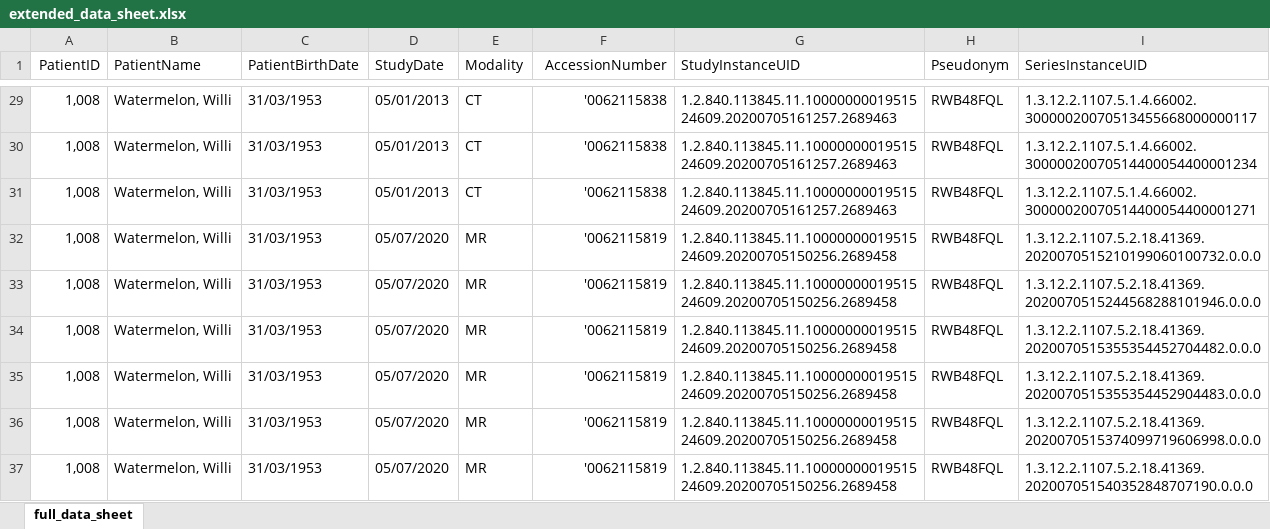
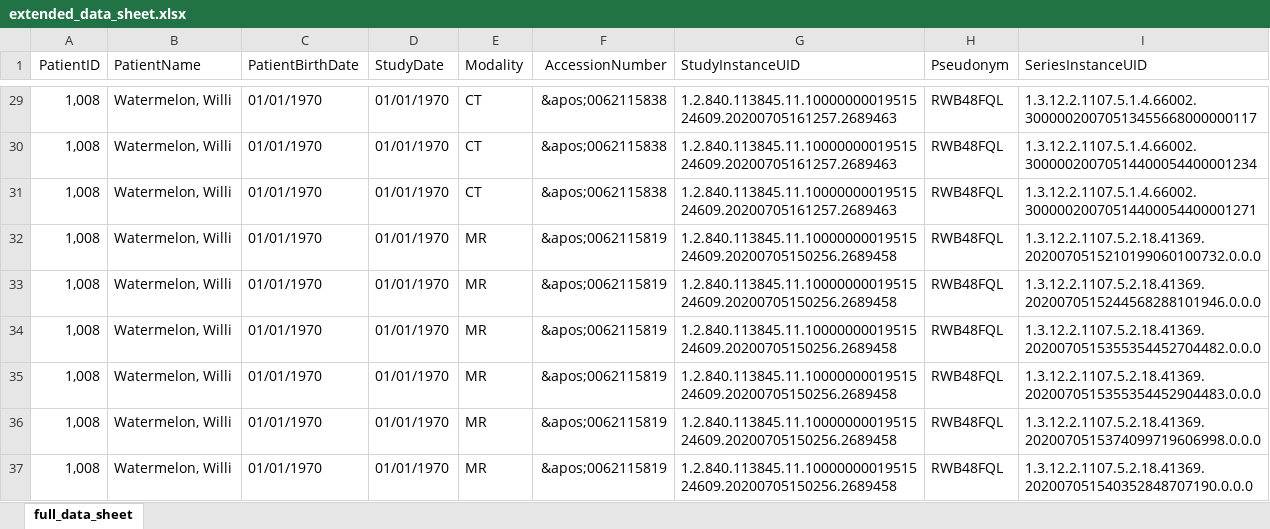
Before and after one commit to openradx/adit, an Excel workbook: samples/extended_data_sheet.xlsx, sheet full_data_sheet, drawn as a sheet; only a part is shown, gaps mark what is left out; values as stored, in another font and other column widths than the file's, no borders; the diff covers the shown part only; the diff names each change by its address in the sheet, - before the commit and + after, or states it on an @@ line.

```diff
--- a/samples/extended_data_sheet.xlsx (sheet full_data_sheet)
+++ b/samples/extended_data_sheet.xlsx (sheet full_data_sheet)
-C29:C37 (PatientBirthDate): 31/03/1953
+C29:C37 (PatientBirthDate): 01/01/1970
-D29:D31 (StudyDate): 05/01/2013
+D29:D31 (StudyDate): 01/01/1970
-F29:F31 (AccessionNumber): '0062115838
+F29:F31 (AccessionNumber): &apos;0062115838
-D32:D37 (StudyDate): 05/07/2020
+D32:D37 (StudyDate): 01/01/1970
-F32:F37 (AccessionNumber): '0062115819
+F32:F37 (AccessionNumber): &apos;0062115819
```
Also changed, not shown: 81 edited cells elsewhere in this sheet, 33 other files.
